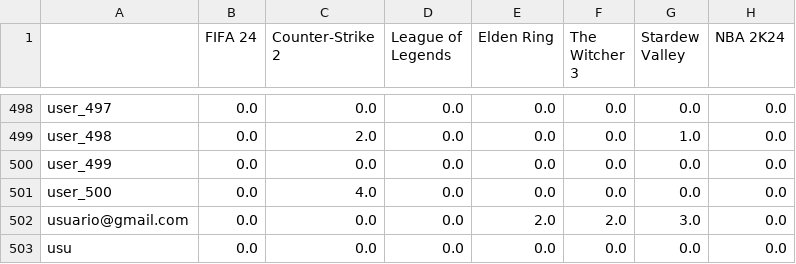
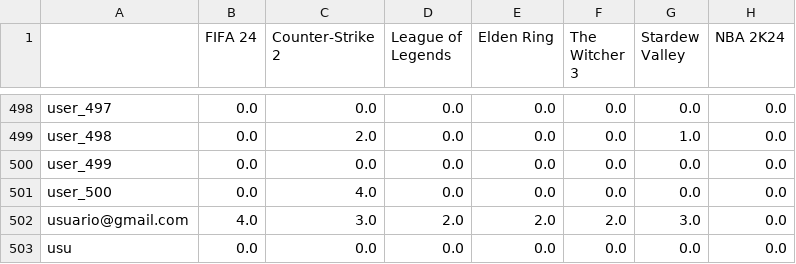
Before and after one commit to LTavaresDrumond/IIA-Projeto1, a CSV file: matriz_utilidade.csv, drawn as a sheet; only a part is shown, gaps mark what is left out; the diff names each change by its address in the sheet, - before the commit and + after, or states it on an @@ line.

```diff
--- a/matriz_utilidade.csv
+++ b/matriz_utilidade.csv
-B502 (FIFA 24): 0.0
+B502 (FIFA 24): 4.0
-C502 (Counter-Strike 2): 0.0
+C502 (Counter-Strike 2): 3.0
-D502 (League of Legends): 0.0
+D502 (League of Legends): 2.0
```
Also changed, not shown: 4 other files.
